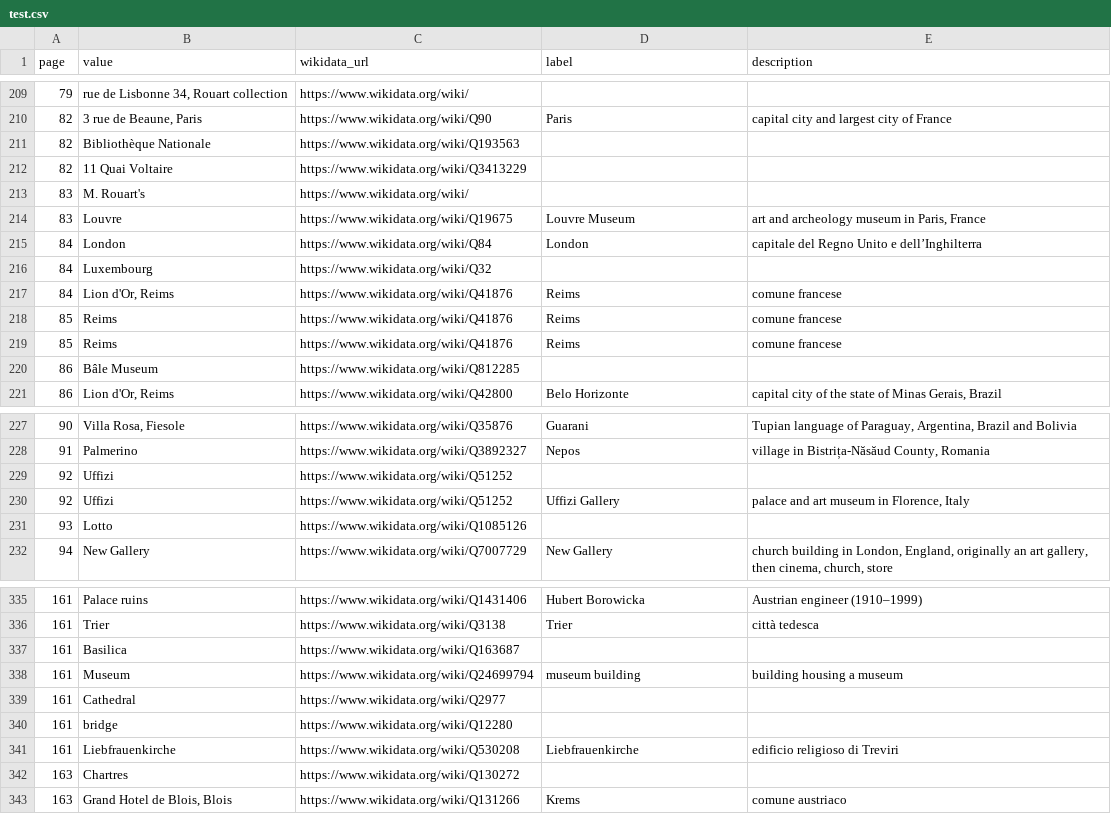
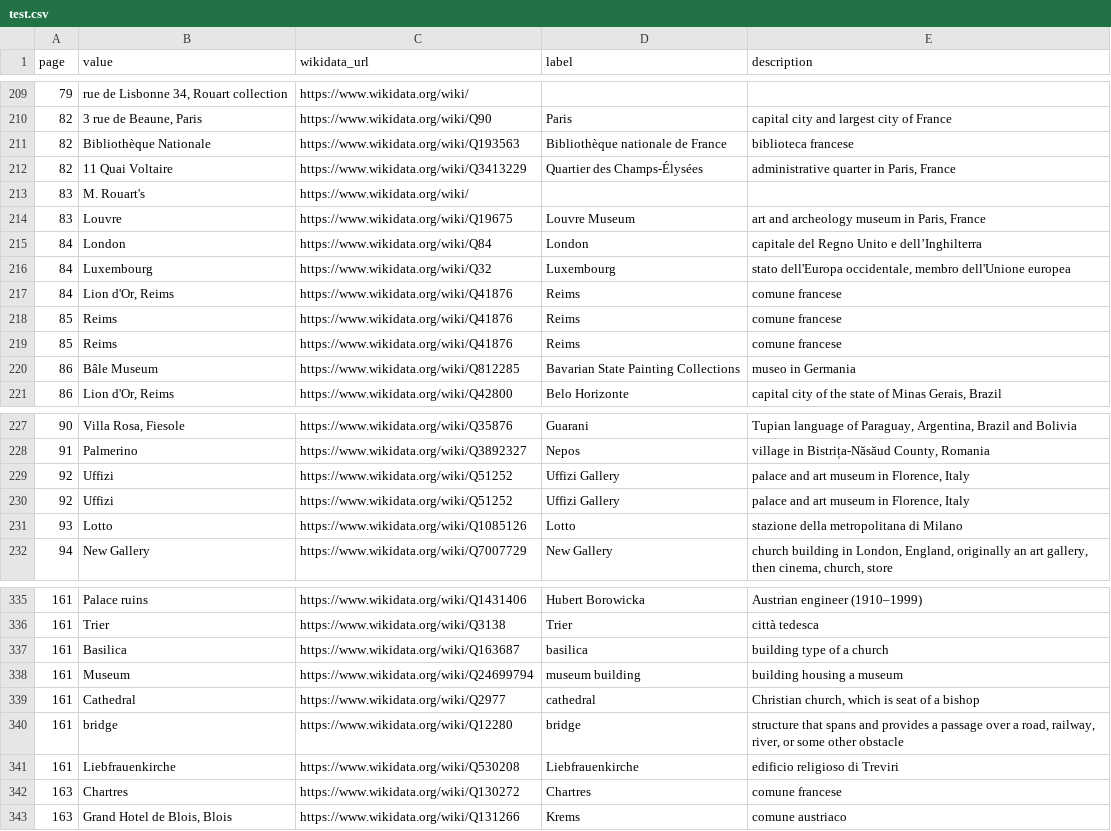
Before and after one commit to giorgiacrosilla/MB_annotations_extractor, a CSV file: evaluation/2_wikidata/test.csv, drawn as a sheet; only a part is shown, gaps mark what is left out; the diff covers the shown part only.

```diff
--- a/evaluation/2_wikidata/test.csv
+++ b/evaluation/2_wikidata/test.csv
@@ -210,4 +210,4 @@ page,value,wikidata_url,label,description
 82,"3 rue de Beaune, Paris",https://www.wikidata.org/wiki/Q90,Paris,capital city and largest city of France
-82,Bibliothèque Nationale,https://www.wikidata.org/wiki/Q193563,,
-82,11 Quai Voltaire,https://www.wikidata.org/wiki/Q3413229,,
+82,Bibliothèque Nationale,https://www.wikidata.org/wiki/Q193563,Bibliothèque nationale de France,biblioteca francese
+82,11 Quai Voltaire,https://www.wikidata.org/wiki/Q3413229,Quartier des Champs-Élysées,"administrative quarter in Paris, France"
 83,M. Rouart's,https://www.wikidata.org/wiki/,,
@@ -215,3 +215,3 @@ page,value,wikidata_url,label,description
 84,London,https://www.wikidata.org/wiki/Q84,London,capitale del Regno Unito e dell’Inghilterra
-84,Luxembourg,https://www.wikidata.org/wiki/Q32,,
+84,Luxembourg,https://www.wikidata.org/wiki/Q32,Luxembourg,"stato dell'Europa occidentale, membro dell'Unione europea"
 84,"Lion d'Or, Reims",https://www.wikidata.org/wiki/Q41876,Reims,comune francese
@@ -219,3 +219,3 @@ page,value,wikidata_url,label,description
 85,Reims,https://www.wikidata.org/wiki/Q41876,Reims,comune francese
-86,Bâle Museum,https://www.wikidata.org/wiki/Q812285,,
+86,Bâle Museum,https://www.wikidata.org/wiki/Q812285,Bavarian State Painting Collections,museo in Germania
 86,"Lion d'Or, Reims",https://www.wikidata.org/wiki/Q42800,Belo Horizonte,"capital city of the state of Minas Gerais, Brazil"
@@ -228,5 +228,5 @@ page,value,wikidata_url,label,description
 91,Palmerino,https://www.wikidata.org/wiki/Q3892327,Nepos,"village in Bistrița-Năsăud County, Romania"
-92,Uffizi,https://www.wikidata.org/wiki/Q51252,,
 92,Uffizi,https://www.wikidata.org/wiki/Q51252,Uffizi Gallery,"palace and art museum in Florence, Italy"
-93,Lotto,https://www.wikidata.org/wiki/Q1085126,,
+92,Uffizi,https://www.wikidata.org/wiki/Q51252,Uffizi Gallery,"palace and art museum in Florence, Italy"
+93,Lotto,https://www.wikidata.org/wiki/Q1085126,Lotto,stazione della metropolitana di Milano
 94,New Gallery,https://www.wikidata.org/wiki/Q7007729,New Gallery,"church building in London, England, originally an art gallery, then cinema, church, store"
@@ -336,8 +336,8 @@ page,value,wikidata_url,label,description
 161,Trier,https://www.wikidata.org/wiki/Q3138,Trier,città tedesca
-161,Basilica,https://www.wikidata.org/wiki/Q163687,,
+161,Basilica,https://www.wikidata.org/wiki/Q163687,basilica,building type of a church
 161,Museum,https://www.wikidata.org/wiki/Q24699794,museum building,building housing a museum
-161,Cathedral,https://www.wikidata.org/wiki/Q2977,,
-161,bridge,https://www.wikidata.org/wiki/Q12280,,
+161,Cathedral,https://www.wikidata.org/wiki/Q2977,cathedral,"Christian church, which is seat of a bishop"
+161,bridge,https://www.wikidata.org/wiki/Q12280,bridge,"structure that spans and provides a passage over a road, railway, river, or some other obstacle"
 161,Liebfrauenkirche,https://www.wikidata.org/wiki/Q530208,Liebfrauenkirche,edificio religioso di Treviri
-163,Chartres,https://www.wikidata.org/wiki/Q130272,,
+163,Chartres,https://www.wikidata.org/wiki/Q130272,Chartres,comune francese
 163,"Grand Hotel de Blois, Blois",https://www.wikidata.org/wiki/Q131266,Krems,comune austriaco
```
Also changed, not shown: 1 added row, 1 removed row and 54 edited cells elsewhere in this file, evaluation/2_wikidata/test_with_gpt.csv, 1 other file.
